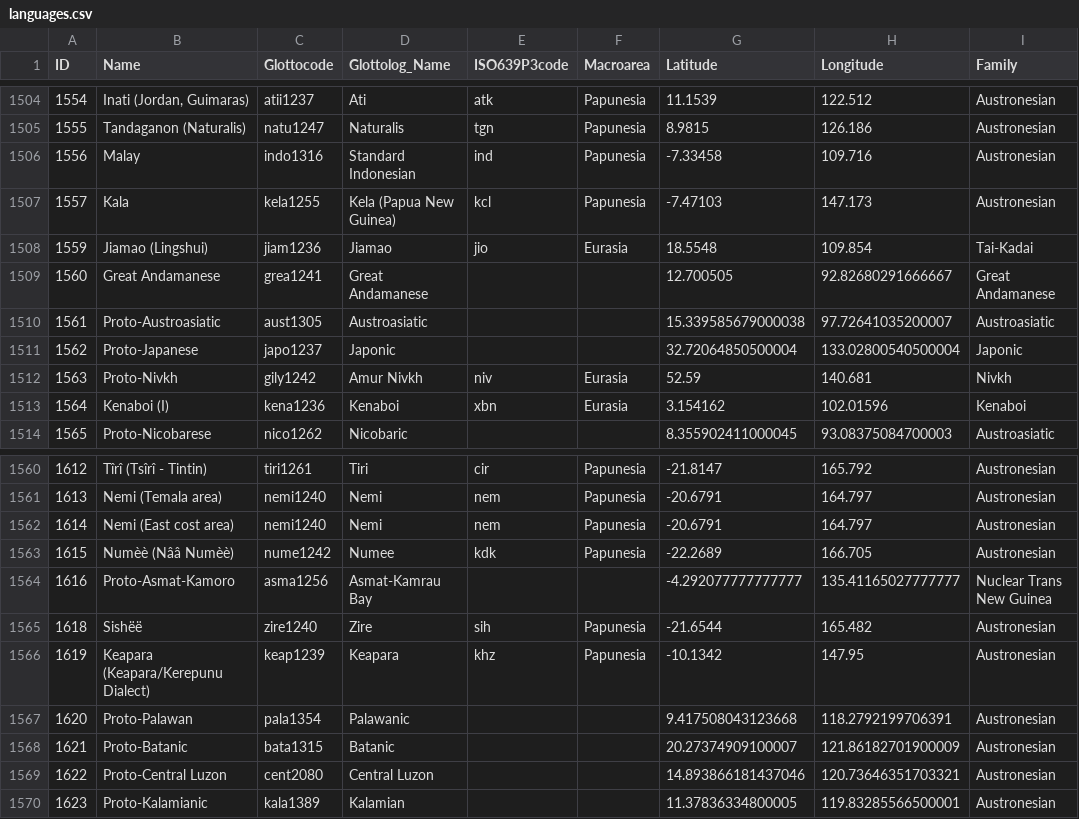
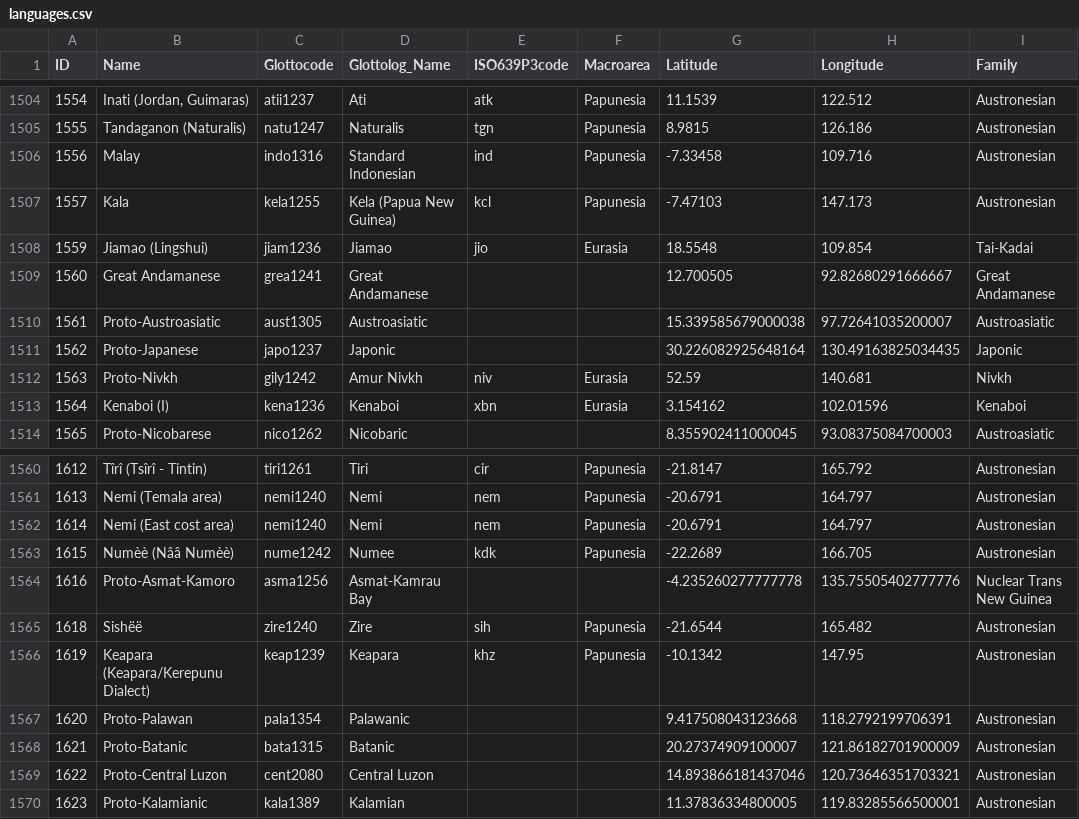
Before and after one commit to lexibank/abvd, a CSV file: cldf/languages.csv, drawn as a sheet; only a part is shown, gaps mark what is left out; the diff covers the shown part only.

```diff
--- a/cldf/languages.csv
+++ b/cldf/languages.csv
@@ -1510,3 +1510,3 @@ ID,Name,Glottocode,Glottolog_Name,ISO639P3code,Macroarea,Latitude,Longitude,Fami
 1561,Proto-Austroasiatic,aust1305,Austroasiatic,,,15.339585679000038,97.72641035200007,Austroasiatic
-1562,Proto-Japanese,japo1237,Japonic,,,32.72064850500004,133.02800540500004,Japonic
+1562,Proto-Japanese,japo1237,Japonic,,,30.226082925648164,130.49163825034435,Japonic
 1563,Proto-Nivkh,gily1242,Amur Nivkh,niv,Eurasia,52.59,140.681,Nivkh
@@ -1563,3 +1563,3 @@ ID,Name,Glottocode,Glottolog_Name,ISO639P3code,Macroarea,Latitude,Longitude,Fami
 1615,Numèè (Nââ Numèè),nume1242,Numee,kdk,Papunesia,-22.2689,166.705,Austronesian
-1616,Proto-Asmat-Kamoro,asma1256,Asmat-Kamrau Bay,,,-4.292077777777777,135.41165027777777,Nuclear Trans New Guinea
+1616,Proto-Asmat-Kamoro,asma1256,Asmat-Kamrau Bay,,,-4.235260277777778,135.75505402777776,Nuclear Trans New Guinea
 1618,Sishëë,zire1240,Zire,sih,Papunesia,-21.6544,165.482,Austronesian
```
Also changed, not shown: 16 edited cells elsewhere in this file, cldf/contributions.csv, 15 other files.
